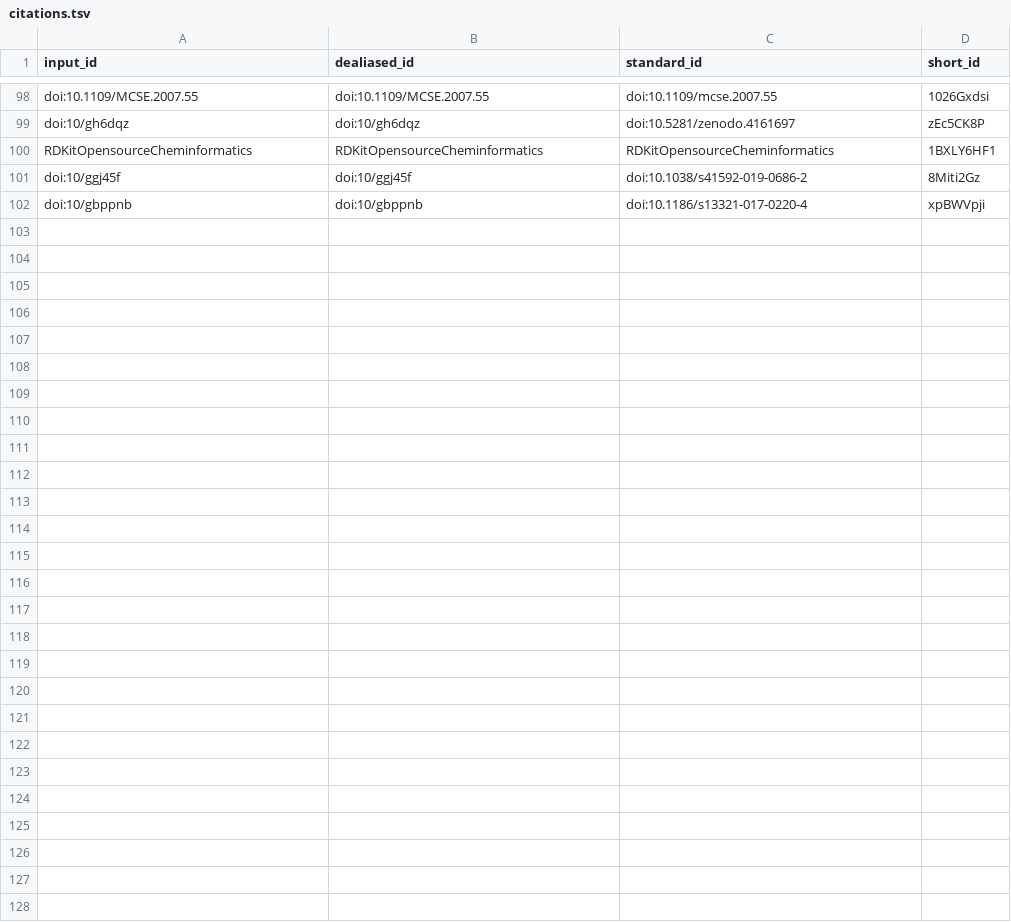
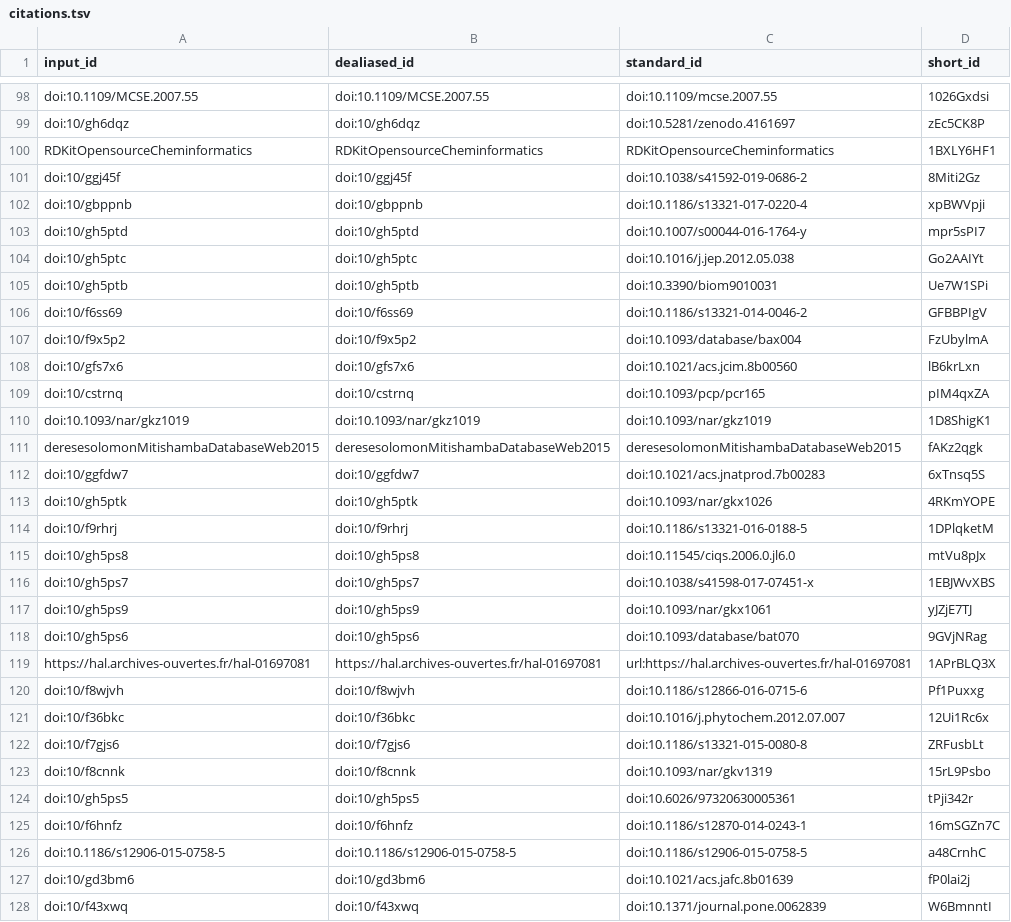
Before and after one commit to lotusnprod/lotus-manuscript, a TSV file: citations.tsv, drawn as a sheet; only a part is shown, gaps mark what is left out; the diff names each change by its address in the sheet, - before the commit and + after, or states it on an @@ line.

Commit message:
update [ci skip]
This build is based on
https://github.com/lotusnprod/lotus-manuscript/commit/ecfefeeb47f26d78f44c020ff3821ddfe15c75aa.

This commit was created by the following CI build and job:
https://github.com/lotusnprod/lotus-manuscript/commit/ecfefeeb47f26d78f44c020ff3821ddfe15c75aa/checks
https://github.com/lotusnprod/lotus-manuscript/runs/842909272

```diff
--- a/citations.tsv
+++ b/citations.tsv
+row 103: doi:10/gh5ptd | doi:10/gh5ptd | doi:10.1007/s00044-016-1764-y | mpr5sPI7
+row 104: doi:10/gh5ptc | doi:10/gh5ptc | doi:10.1016/j.jep.2012.05.038 | Go2AAIYt
+row 105: doi:10/gh5ptb | doi:10/gh5ptb | doi:10.3390/biom9010031 | Ue7W1SPi
+row 106: doi:10/f6ss69 | doi:10/f6ss69 | doi:10.1186/s13321-014-0046-2 | GFBBPIgV
+row 107: doi:10/f9x5p2 | doi:10/f9x5p2 | doi:10.1093/database/bax004 | FzUbylmA
+row 108: doi:10/gfs7x6 | doi:10/gfs7x6 | doi:10.1021/acs.jcim.8b00560 | lB6krLxn
+row 109: doi:10/cstrnq | doi:10/cstrnq | doi:10.1093/pcp/pcr165 | pIM4qxZA
+row 110: doi:10.1093/nar/gkz1019 | doi:10.1093/nar/gkz1019 | doi:10.1093/nar/gkz1019 | 1D8ShigK1
+row 111: deresesolomonMitishambaDatabaseWeb2015 | deresesolomonMitishambaDatabaseWeb2015 | deresesolomonMitishambaDatabaseWeb2015 | fAKz2qgk
+row 112: doi:10/ggfdw7 | doi:10/ggfdw7 | doi:10.1021/acs.jnatprod.7b00283 | 6xTnsq5S
+row 113: doi:10/gh5ptk | doi:10/gh5ptk | doi:10.1093/nar/gkx1026 | 4RKmYOPE
+row 114: doi:10/f9rhrj | doi:10/f9rhrj | doi:10.1186/s13321-016-0188-5 | 1DPlqketM
+row 115: doi:10/gh5ps8 | doi:10/gh5ps8 | doi:10.11545/ciqs.2006.0.jl6.0 | mtVu8pJx
+row 116: doi:10/gh5ps7 | doi:10/gh5ps7 | doi:10.1038/s41598-017-07451-x | 1EBJWvXBS
+row 117: doi:10/gh5ps9 | doi:10/gh5ps9 | doi:10.1093/nar/gkx1061 | yJZjE7TJ
+row 118: doi:10/gh5ps6 | doi:10/gh5ps6 | doi:10.1093/database/bat070 | 9GVjNRag
+row 119: https://hal.archives-ouvertes.fr/hal-01697081 | https://hal.archives-ouvertes.fr/hal-01697081 | url:https://hal.archives-ouvertes.fr/hal-01697081 | 1APrBLQ3X
+row 120: doi:10/f8wjvh | doi:10/f8wjvh | doi:10.1186/s12866-016-0715-6 | Pf1Puxxg
+row 121: doi:10/f36bkc | doi:10/f36bkc | doi:10.1016/j.phytochem.2012.07.007 | 12Ui1Rc6x
+row 122: doi:10/f7gjs6 | doi:10/f7gjs6 | doi:10.1186/s13321-015-0080-8 | ZRFusbLt
+row 123: doi:10/f8cnnk | doi:10/f8cnnk | doi:10.1093/nar/gkv1319 | 15rL9Psbo
+row 124: doi:10/gh5ps5 | doi:10/gh5ps5 | doi:10.6026/97320630005361 | tPji342r
+row 125: doi:10/f6hnfz | doi:10/f6hnfz | doi:10.1186/s12870-014-0243-1 | 16mSGZn7C
+row 126: doi:10.1186/s12906-015-0758-5 | doi:10.1186/s12906-015-0758-5 | doi:10.1186/s12906-015-0758-5 | a48CrnhC
+row 127: doi:10/gd3bm6 | doi:10/gd3bm6 | doi:10.1021/acs.jafc.8b01639 | fP0lai2j
+row 128: doi:10/f43xwq | doi:10/f43xwq | doi:10.1371/journal.pone.0062839 | W6BmnntI
```
Also changed, not shown: 7 other files.
